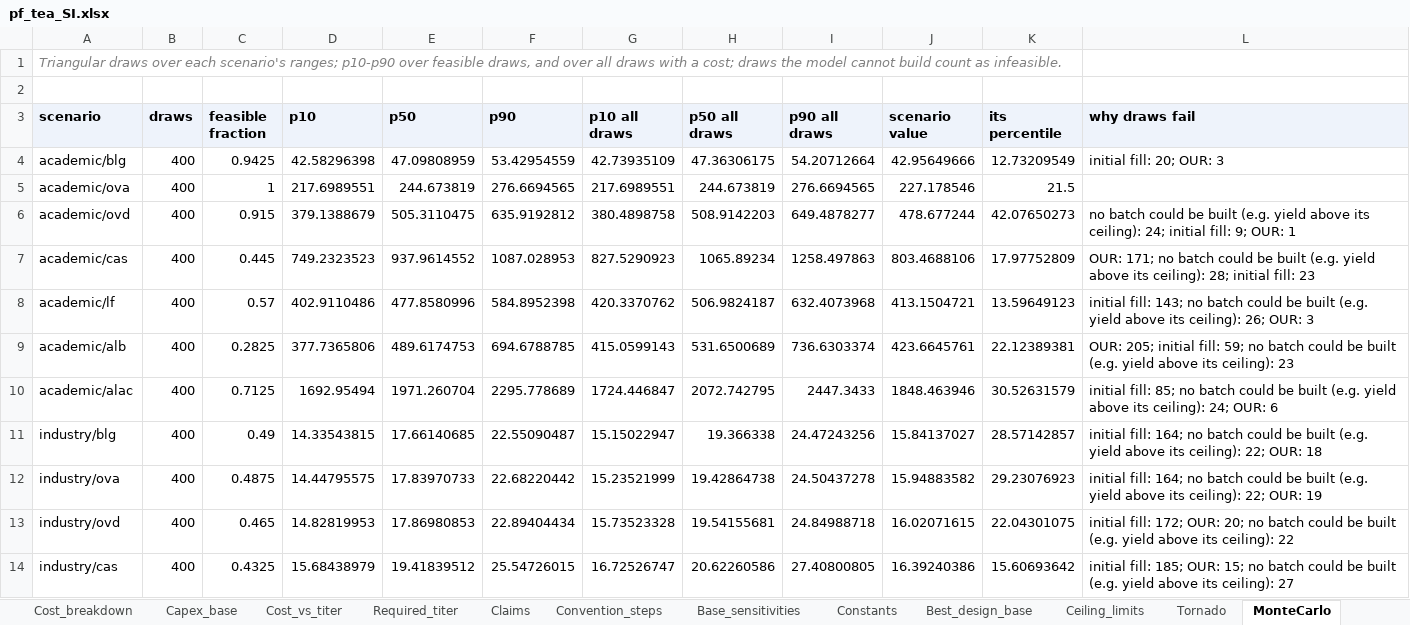
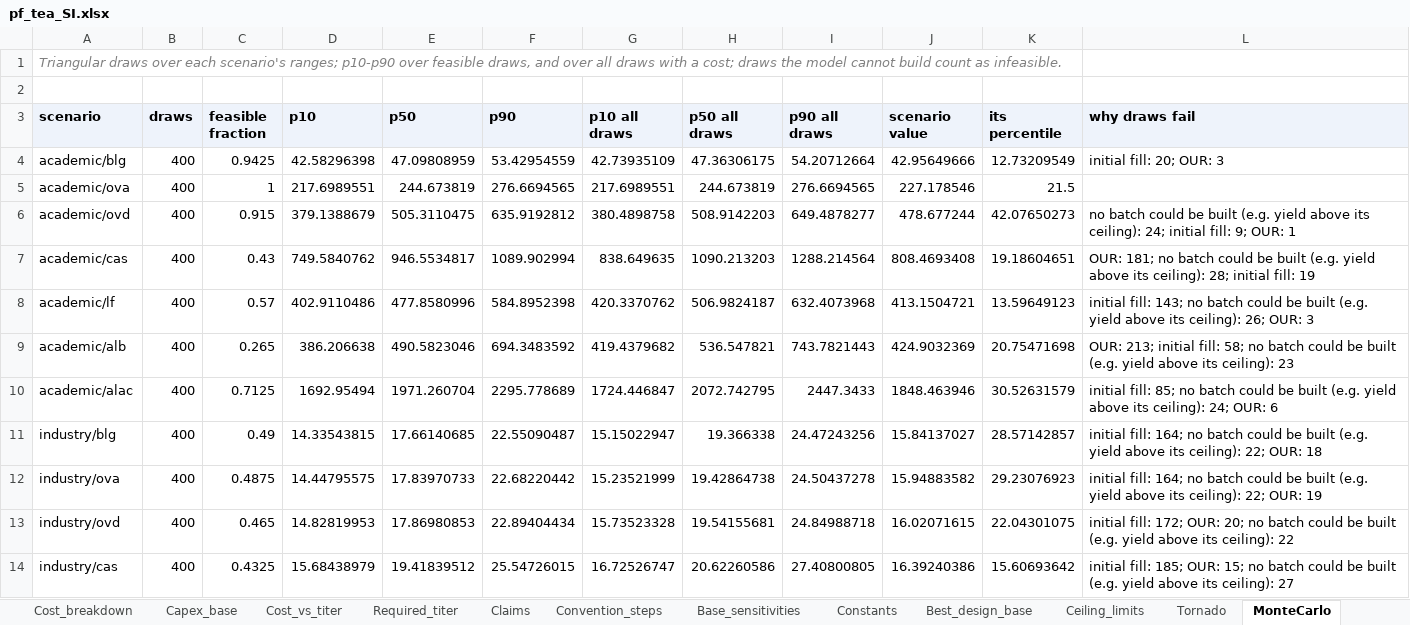
Before and after one commit to PabloAMC/precision-fermentation-TEA, an Excel workbook: report/pf_tea_SI.xlsx, sheet MonteCarlo, drawn as a sheet; only a part is shown; values as stored, in another font and other column widths than the file's, no borders; the diff names each change by its address in the sheet, - before the commit and + after, or states it on an @@ line.

```diff
--- a/report/pf_tea_SI.xlsx (sheet MonteCarlo)
+++ b/report/pf_tea_SI.xlsx (sheet MonteCarlo)
-C7 (feasible fraction): 0.445
+C7 (feasible fraction): 0.43
-D7 (p10): 749.2323523
+D7 (p10): 749.5840762
-E7 (p50): 937.9614552
+E7 (p50): 946.5534817
-F7 (p90): 1087.028953
+F7 (p90): 1089.902994
-G7 (p10 all draws): 827.5290923
+G7 (p10 all draws): 838.649635
-H7 (p50 all draws): 1065.89234
+H7 (p50 all draws): 1090.213203
-I7 (p90 all draws): 1258.497863
+I7 (p90 all draws): 1288.214564
-J7 (scenario value): 803.4688106
+J7 (scenario value): 808.4693408
-K7 (its percentile): 17.97752809
+K7 (its percentile): 19.18604651
-L7 (why draws fail): OUR: 171; no batch could be built (e.g. yield above its ceiling): 28; initial fill: 23
+L7 (why draws fail): OUR: 181; no batch could be built (e.g. yield above its ceiling): 28; initial fill: 19
-C9 (feasible fraction): 0.2825
+C9 (feasible fraction): 0.265
-D9 (p10): 377.7365806
+D9 (p10): 386.206638
-E9 (p50): 489.6174753
+E9 (p50): 490.5823046
-F9 (p90): 694.6788785
+F9 (p90): 694.3483592
-G9 (p10 all draws): 415.0599143
+G9 (p10 all draws): 419.4379682
-H9 (p50 all draws): 531.6500689
+H9 (p50 all draws): 536.547821
-I9 (p90 all draws): 736.6303374
+I9 (p90 all draws): 743.7821443
-J9 (scenario value): 423.6645761
+J9 (scenario value): 424.9032369
-K9 (its percentile): 22.12389381
+K9 (its percentile): 20.75471698
-L9 (why draws fail): OUR: 205; initial fill: 59; no batch…
+L9 (why draws fail): OUR: 213; initial fill: 58; no batch…
```
Also changed, not shown: sheet MonteCarlo_rank, sheet Results, sheet Cost_breakdown, sheet Constants, sheet Parameters, sheet Lactoferrin, 2 more sheets, 23 other files.
